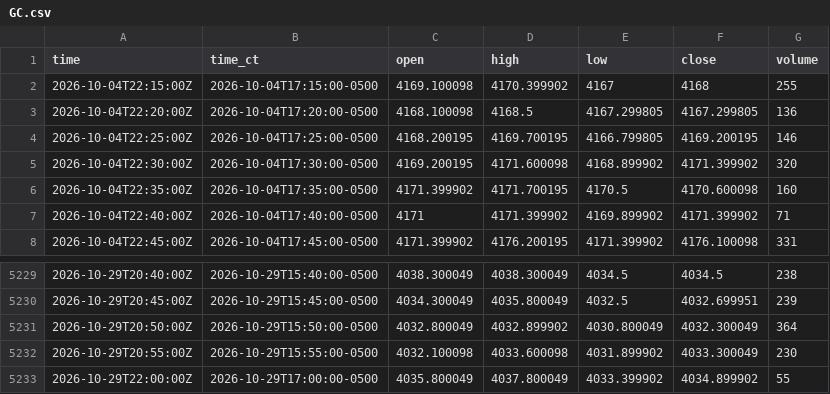
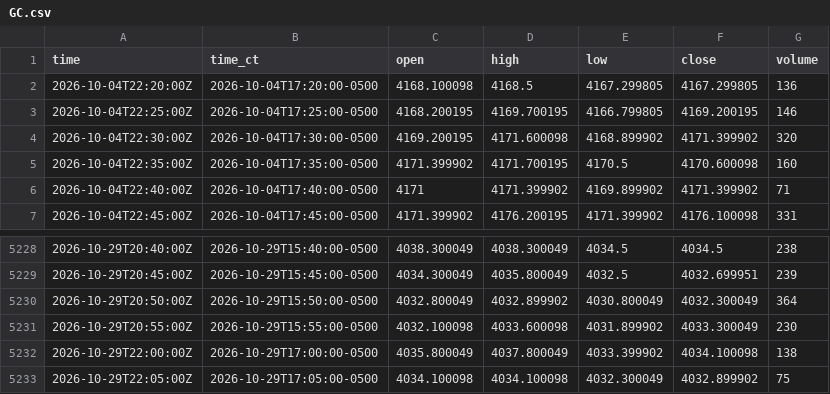
Before and after one commit to HAM-X/whs-data, a CSV file: data/bars/5m/GC.csv, drawn as a sheet; only a part is shown, gaps mark what is left out.

```diff
--- a/data/bars/5m/GC.csv
+++ b/data/bars/5m/GC.csv
@@ -1,3 +1,2 @@
 time,time_ct,open,high,low,close,volume
-2026-10-04T22:15:00Z,2026-10-04T17:15:00-0500,4169.100098,4170.399902,4167,4168,255
 2026-10-04T22:20:00Z,2026-10-04T17:20:00-0500,4168.100098,4168.5,4167.299805,4167.299805,136
@@ -5232,2 +5231,3 @@ time,time_ct,open,high,low,close,volume
 2026-10-29T20:55:00Z,2026-10-29T15:55:00-0500,4032.100098,4033.600098,4031.899902,4033.300049,230
-2026-10-29T22:00:00Z,2026-10-29T17:00:00-0500,4035.800049,4037.800049,4033.399902,4034.899902,55
+2026-10-29T22:00:00Z,2026-10-29T17:00:00-0500,4035.800049,4037.800049,4033.399902,4034.100098,138
+2026-10-29T22:05:00Z,2026-10-29T17:05:00-0500,4034.100098,4034.100098,4032.300049,4032.899902,75
```
Also changed, not shown: data/bars/5m/6A.csv, data/bars/5m/6B.csv, 18 other files.
